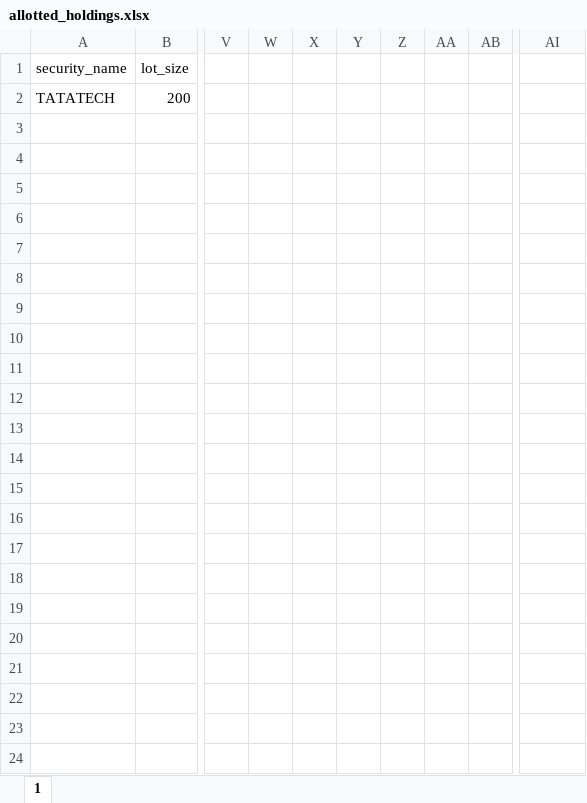
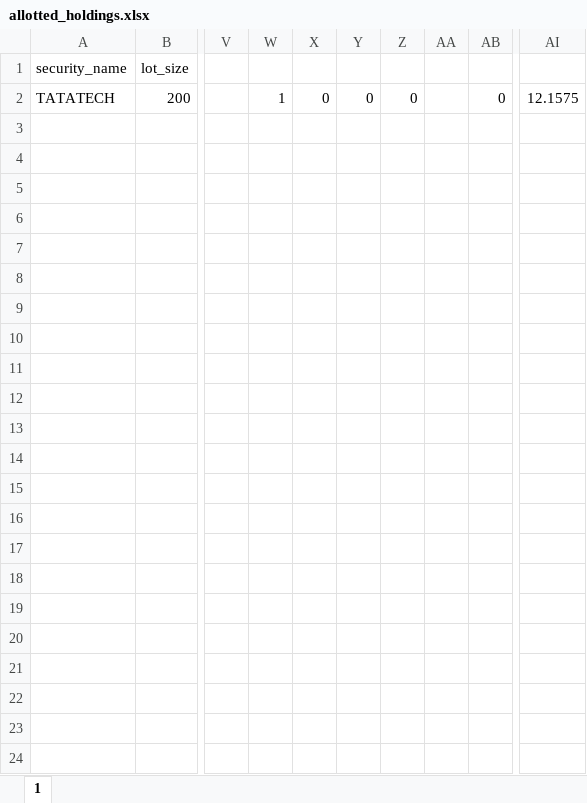
Before and after one commit to PrakharVasishtha/CapitalFund1, an Excel workbook: allotted_holdings.xlsx, sheet 1, drawn as a sheet; only a part is shown, gaps mark what is left out; values as stored, in another font and other column widths than the file's, no borders; the diff names each change by its address in the sheet, - before the commit and + after, or states it on an @@ line.

Commit message:
feat: implement automated IPO allotment tracking and enrichment in allotted_holdings.xlsx

```diff
--- a/allotted_holdings.xlsx (sheet 1)
+++ b/allotted_holdings.xlsx (sheet 1)
-W2: (empty)
+W2: 1
-X2: (empty)
+X2: 0
-Y2: (empty)
+Y2: 0
-Z2: (empty)
+Z2: 0
-AB2: (empty)
+AB2: 0
-AI2: (empty)
+AI2: 12.1575
```
Also changed, not shown: 6 other files.
